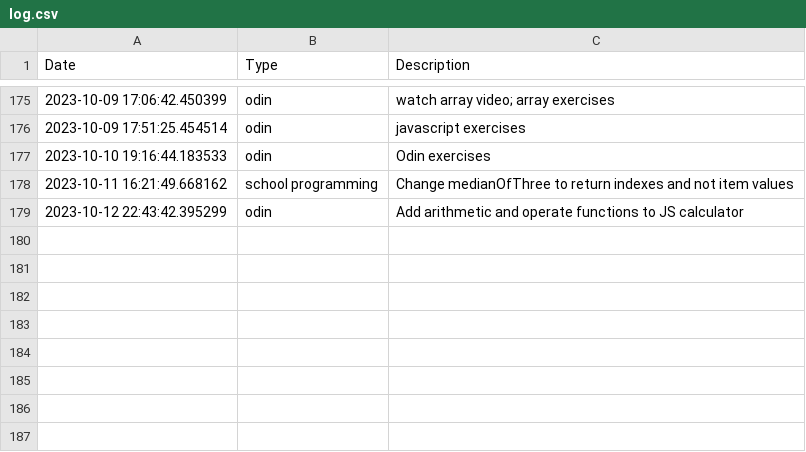
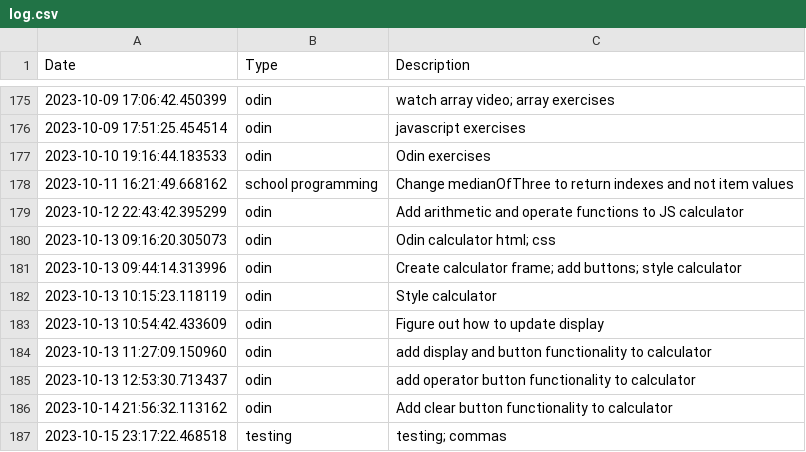
Before and after one commit to BrentMatoba/good_job, a CSV file: good_job/log.csv, drawn as a sheet; only a part is shown, gaps mark what is left out; the diff names each change by its address in the sheet, - before the commit and + after, or states it on an @@ line.

```diff
--- a/good_job/log.csv
+++ b/good_job/log.csv
+row 180: 2023-10-13 09:16:20.305073 | odin | Odin calculator html; css
+row 181: 2023-10-13 09:44:14.313996 | odin | Create calculator frame; add buttons; style calculator
+row 182: 2023-10-13 10:15:23.118119 | odin | Style calculator
+row 183: 2023-10-13 10:54:42.433609 | odin | Figure out how to update display
+row 184: 2023-10-13 11:27:09.150960 | odin | add display and button functionality to calculator
+row 185: 2023-10-13 12:53:30.713437 | odin | add operator button functionality to calculator
+row 186: 2023-10-14 21:56:32.113162 | odin | Add clear button functionality to calculator
+row 187: 2023-10-15 23:17:22.468518 | testing | testing; commas
```
Also changed, not shown: 2 other files.
